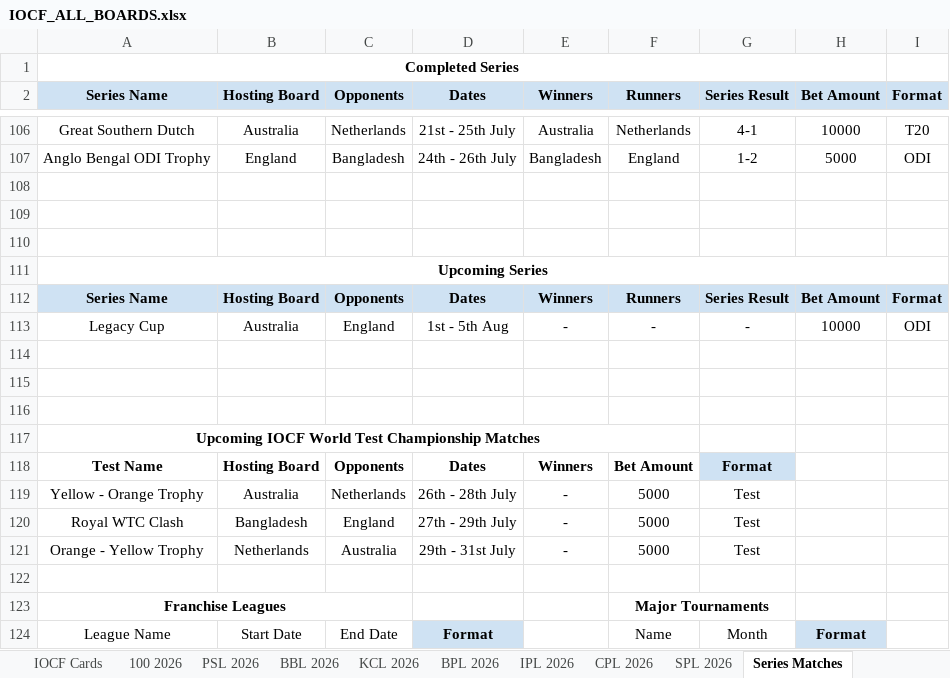
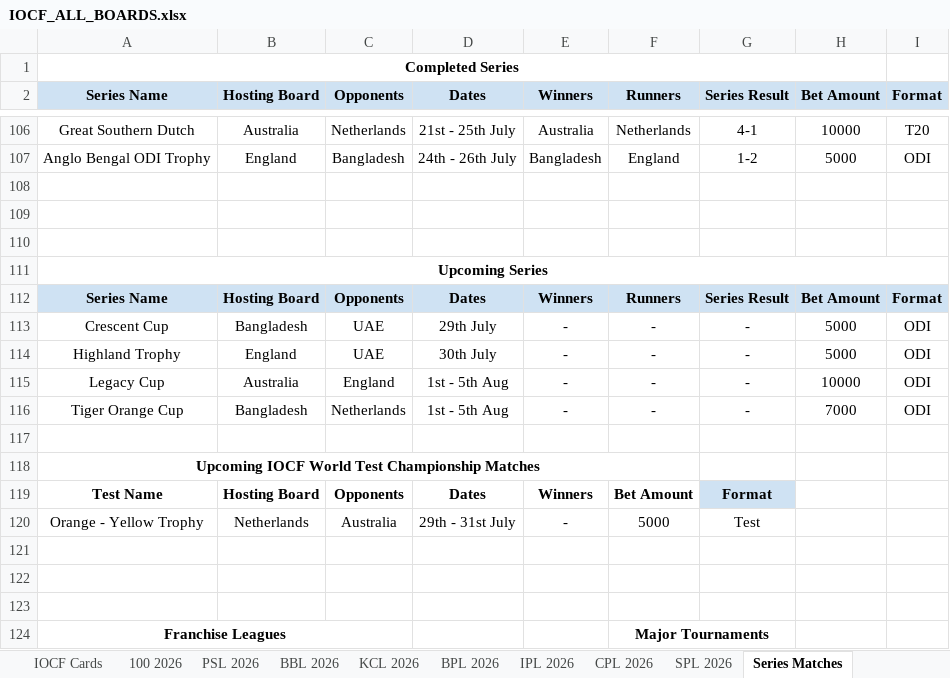
Before and after one commit to Nishanth-Ganiga/iocf-dashboard, an Excel workbook: server/IOCF_ALL_BOARDS.xlsx, sheet Series Matches, drawn as a sheet; only a part is shown, gaps mark what is left out; the shorter side is filled out with more unchanged rows; values as stored, in another font and other column widths than the file's, no borders; charts and pictures not drawn; removed rows and columns are numbered as before the commit, all else as after; the diff names each change by its address in the sheet, - before the commit and + after, or states it on an @@ line.

```diff
--- a/server/IOCF_ALL_BOARDS.xlsx (sheet Series Matches)
+++ b/server/IOCF_ALL_BOARDS.xlsx (sheet Series Matches)
+row 113: Crescent Cup | Bangladesh | UAE | 29th July | - | - | - | 5000 | ODI
+row 114: Highland Trophy | England | UAE | 30th July | - | - | - | 5000 | ODI
-row 116: (empty)
+row 116: Tiger Orange Cup | Bangladesh | Netherlands | 1st - 5th Aug | - | - | - | 7000 | ODI
-row 115: (empty)
-row 119: Yellow - Orange Trophy | Australia | Netherlands | 26th - 28th July | - | 5000 | Test
-row 120: Royal WTC Clash | Bangladesh | England | 27th - 29th July | - | 5000 | Test
+row 121: (empty)
+row 122: (empty)
```
Also changed, not shown: sheet Newzealand, sheet England, sheet India, sheet IOCF EURO CUP, sheet SPL 2026, sheet Board Rankings, 12 more sheets, formulas that keep their value, 3 other files.
